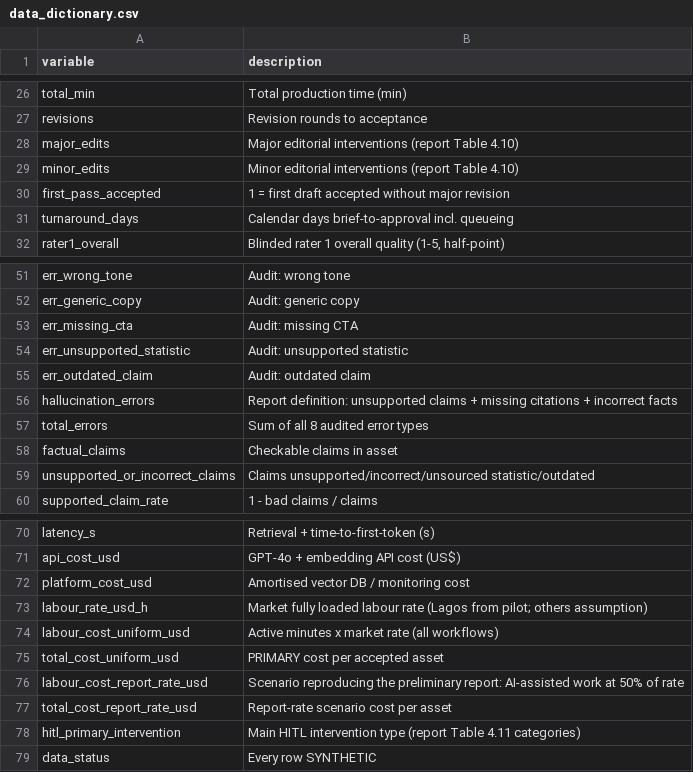
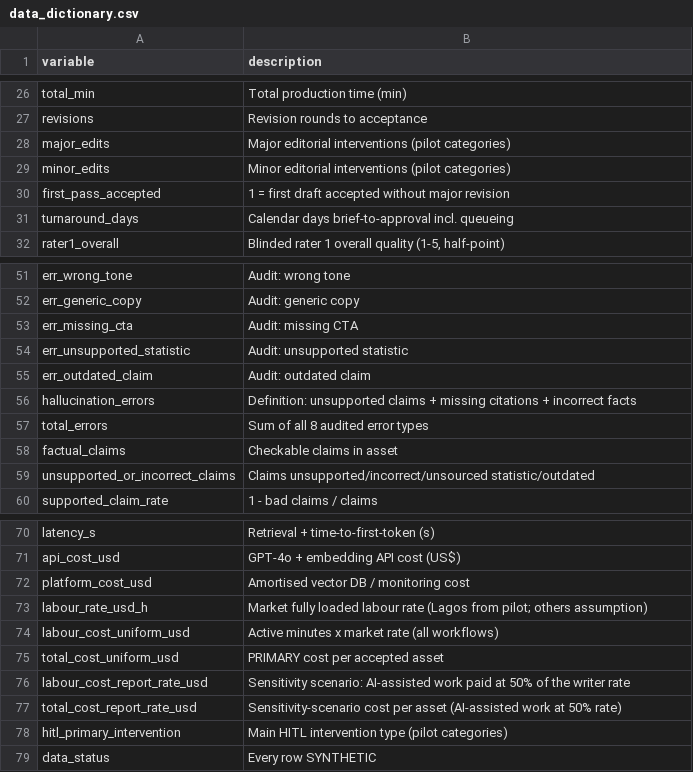
Before and after one commit to Ebere20/accepted-assets-genai, a CSV file: data/data_dictionary.csv, drawn as a sheet; only a part is shown, gaps mark what is left out.

Commit message:
Describe sources as observed pilot records; relabel half-rate cost scenario
Wording only: all simulated values and statistics are unchanged.

```diff
--- a/data/data_dictionary.csv
+++ b/data/data_dictionary.csv
@@ -27,4 +27,4 @@ total_min,Total production time (min)
 revisions,Revision rounds to acceptance
-major_edits,Major editorial interventions (report Table 4.10)
-minor_edits,Minor editorial interventions (report Table 4.10)
+major_edits,Major editorial interventions (pilot categories)
+minor_edits,Minor editorial interventions (pilot categories)
 first_pass_accepted,1 = first draft accepted without major revision
@@ -55,3 +55,3 @@ err_unsupported_statistic,Audit: unsupported statistic
 err_outdated_claim,Audit: outdated claim
-hallucination_errors,Report definition: unsupported claims + missing citations + incorrect facts
+hallucination_errors,Definition: unsupported claims + missing citations + incorrect facts
 total_errors,Sum of all 8 audited error types
@@ -75,5 +75,5 @@ labour_cost_uniform_usd,Active minutes x market rate (all workflows)
 total_cost_uniform_usd,PRIMARY cost per accepted asset
-labour_cost_report_rate_usd,Scenario reproducing the preliminary report: AI-assisted work at 50% of rate
-total_cost_report_rate_usd,Report-rate scenario cost per asset
-hitl_primary_intervention,Main HITL intervention type (report Table 4.11 categories)
+labour_cost_report_rate_usd,Sensitivity scenario: AI-assisted work paid at 50% of the writer rate
+total_cost_report_rate_usd,Sensitivity-scenario cost per asset (AI-assisted work at 50% rate)
+hitl_primary_intervention,Main HITL intervention type (pilot categories)
 data_status,Every row SYNTHETIC
```
Also changed, not shown: results/E_hypotheses.csv, 6 other files.
